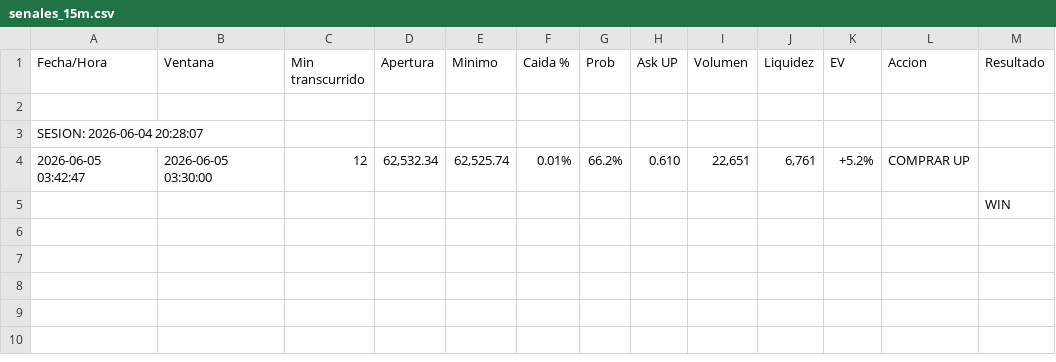
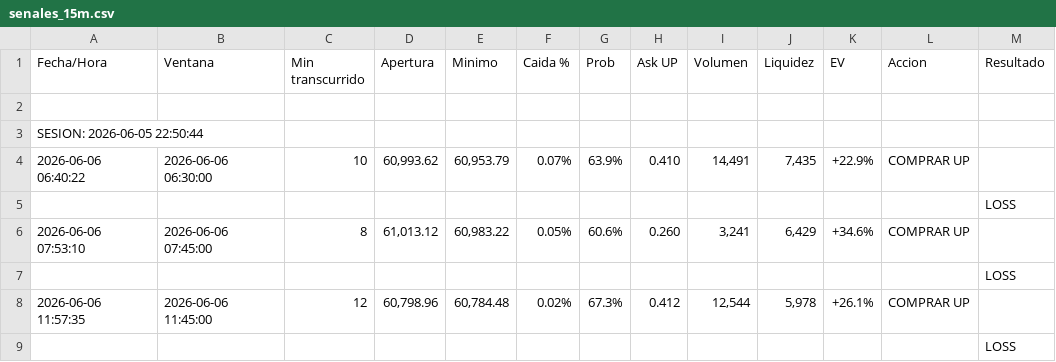
Before and after one commit to luisjosuecortes/bots, a CSV file: 15_minutos/senales_15m.csv, drawn as a sheet.

```diff
--- a/15_minutos/senales_15m.csv
+++ b/15_minutos/senales_15m.csv
@@ -2,4 +2,8 @@ Fecha/Hora,Ventana,Min transcurrido,Apertura,Minimo,Caida %,Prob,Ask UP,Volumen,
 
-SESION: 2026-06-04 20:28:07
-2026-06-05 03:42:47,2026-06-05 03:30:00,12,"62,532.34","62,525.74",0.01%,66.2%,0.610,"22,651","6,761",+5.2%,COMPRAR UP,
-,,,,,,,,,,,,WIN
+SESION: 2026-06-05 22:50:44
+2026-06-06 06:40:22,2026-06-06 06:30:00,10,"60,993.62","60,953.79",0.07%,63.9%,0.410,"14,491","7,435",+22.9%,COMPRAR UP,
+,,,,,,,,,,,,LOSS
+2026-06-06 07:53:10,2026-06-06 07:45:00,8,"61,013.12","60,983.22",0.05%,60.6%,0.260,"3,241","6,429",+34.6%,COMPRAR UP,
+,,,,,,,,,,,,LOSS
+2026-06-06 11:57:35,2026-06-06 11:45:00,12,"60,798.96","60,784.48",0.02%,67.3%,0.412,"12,544","5,978",+26.1%,COMPRAR UP,
+,,,,,,,,,,,,LOSS
```
Also changed, not shown: 5_minutos/senales_5m.csv, 18 other files.
